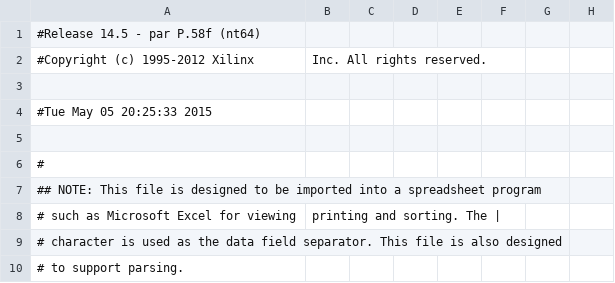
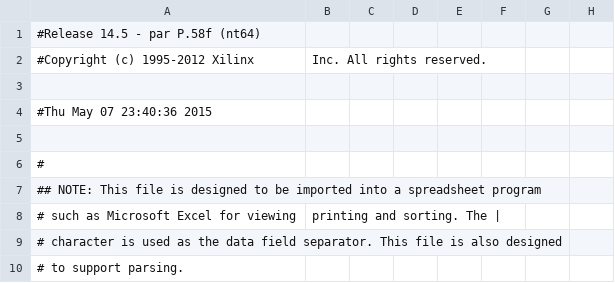
Before and after one commit to fedearm/sistemas-digitales, a CSV file: TP2/TP2/tp_pad.csv, drawn as a sheet; only a part is shown; the diff names each change by its address in the sheet, - before the commit and + after, or states it on an @@ line.

```diff
--- a/TP2/TP2/tp_pad.csv
+++ b/TP2/TP2/tp_pad.csv
-A4: #Tue May 05 20:25:33 2015
+A4: #Thu May 07 23:40:36 2015
```
Also changed, not shown: 56 other files.
